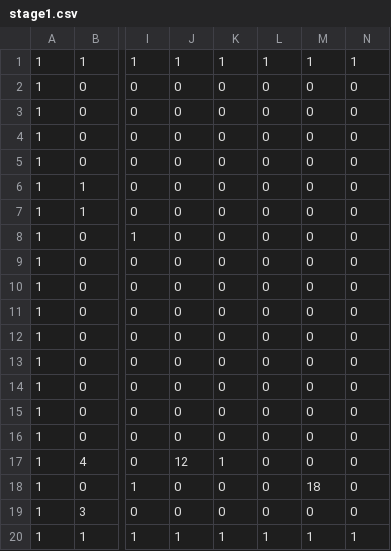
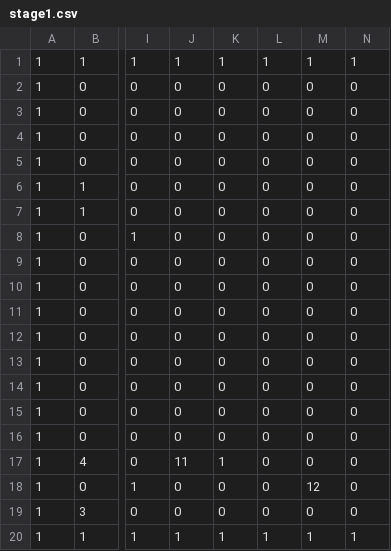
Before and after one commit to yoshizawa-katsuya/YKEngine, a CSV file: projects/Resources/stageData/stage1.csv, drawn as a sheet; only a part is shown, gaps mark what is left out; the diff names each change by its address in the sheet, - before the commit and + after, or states it on an @@ line.

```diff
--- a/projects/Resources/stageData/stage1.csv
+++ b/projects/Resources/stageData/stage1.csv
-J17: 12
+J17: 11
-M18: 18
+M18: 12
```
Also changed, not shown: 11 other files.
